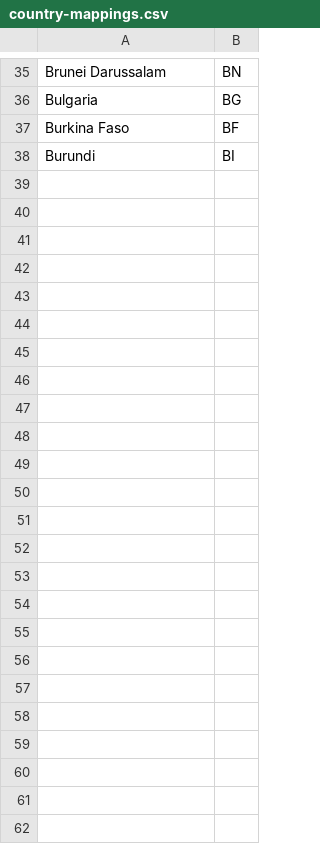
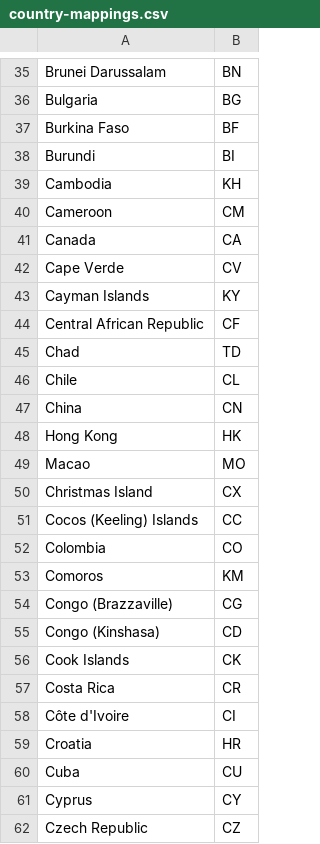
Before and after one commit to khubaib-careem/git-kata, a CSV file: country-mappings.csv, drawn as a sheet; only a part is shown, gaps mark what is left out; the diff names each change by its address in the sheet, - before the commit and + after, or states it on an @@ line.

Commit message:
Add countries starting from C

```diff
--- a/country-mappings.csv
+++ b/country-mappings.csv
+row 39: Cambodia | KH
+row 40: Cameroon | CM
+row 41: Canada | CA
+row 42: Cape Verde | CV
+row 43: Cayman Islands | KY
+row 44: Central African Republic | CF
+row 45: Chad | TD
+row 46: Chile | CL
+row 47: China | CN
+row 48: Hong Kong | HK
+row 49: Macao | MO
+row 50: Christmas Island | CX
+row 51: Cocos (Keeling) Islands | CC
+row 52: Colombia | CO
+row 53: Comoros | KM
+row 54: Congo (Brazzaville) | CG
+row 55: Congo (Kinshasa) | CD
+row 56: Cook Islands | CK
+row 57: Costa Rica | CR
+row 58: Côte d'Ivoire | CI
+row 59: Croatia | HR
+row 60: Cuba | CU
+row 61: Cyprus | CY
+row 62: Czech Republic | CZ
```
